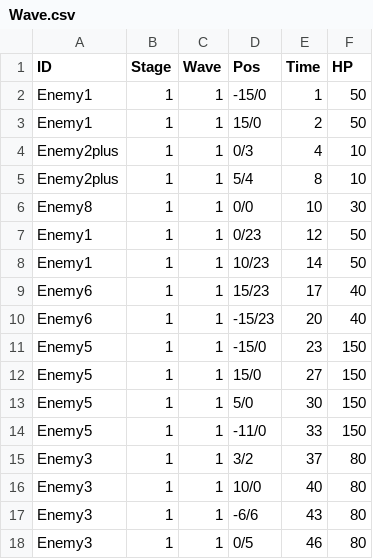
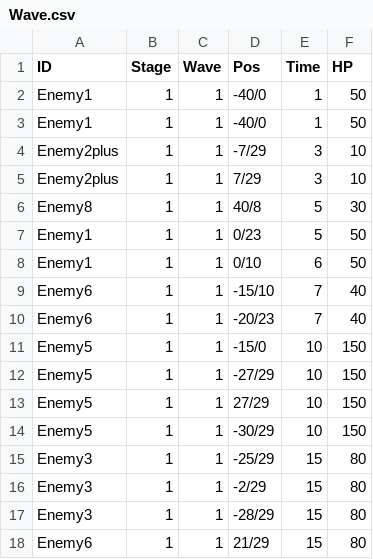
Before and after one commit to YuyaHayase/GS1_Ateam, a CSV file: ateamGame/Assets/Resources/yCSV/Wave.csv, drawn as a sheet; only a part is shown; the diff covers the shown part only.

```diff
--- a/ateamGame/Assets/Resources/yCSV/Wave.csv
+++ b/ateamGame/Assets/Resources/yCSV/Wave.csv
@@ -1,18 +1,18 @@
 ID,Stage,Wave,Pos,Time,HP
-Enemy1,1,1,-15/0,1,50
-Enemy1,1,1,15/0,2,50
-Enemy2plus,1,1,0/3,4,10
-Enemy2plus,1,1,5/4,8,10
-Enemy8,1,1,0/0,10,30
-Enemy1,1,1,0/23,12,50
-Enemy1,1,1,10/23,14,50
-Enemy6,1,1,15/23,17,40
-Enemy6,1,1,-15/23,20,40
-Enemy5,1,1,-15/0,23,150
-Enemy5,1,1,15/0,27,150
-Enemy5,1,1,5/0,30,150
-Enemy5,1,1,-11/0,33,150
-Enemy3,1,1,3/2,37,80
-Enemy3,1,1,10/0,40,80
-Enemy3,1,1,-6/6,43,80
-Enemy3,1,1,0/5,46,80
+Enemy1,1,1,-40/0,1,50
+Enemy1,1,1,-40/0,1,50
+Enemy2plus,1,1,-7/29,3,10
+Enemy2plus,1,1,7/29,3,10
+Enemy8,1,1,40/8,5,30
+Enemy1,1,1,0/23,5,50
+Enemy1,1,1,0/10,6,50
+Enemy6,1,1,-15/10,7,40
+Enemy6,1,1,-20/23,7,40
+Enemy5,1,1,-15/0,10,150
+Enemy5,1,1,-27/29,10,150
+Enemy5,1,1,27/29,10,150
+Enemy5,1,1,-30/29,10,150
+Enemy3,1,1,-25/29,15,80
+Enemy3,1,1,-2/29,15,80
+Enemy3,1,1,-28/29,15,80
+Enemy6,1,1,21/29,15,80
```
Also changed, not shown: 7 added rows and 5 edited cells elsewhere in this file, 20 other files.
